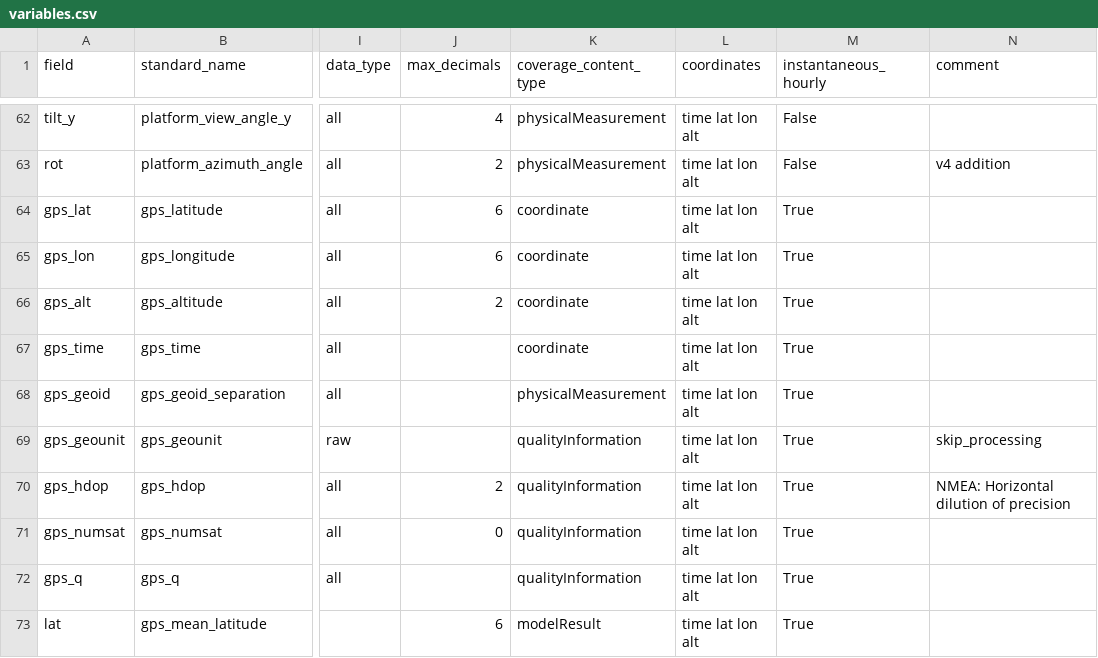
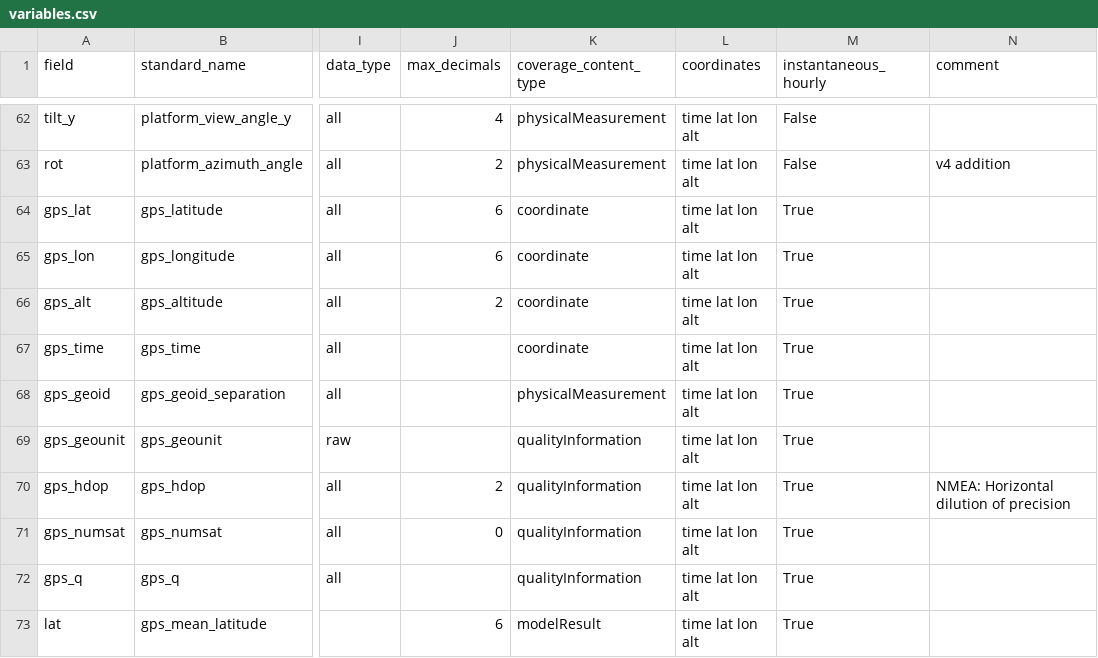
Before and after one commit to GEUS-Glaciology-and-Climate/pypromice, a CSV file: src/pypromice/process/variables.csv, drawn as a sheet; only a part is shown, gaps mark what is left out; the diff names each change by its address in the sheet, - before the commit and + after, or states it on an @@ line.

Commit message:
Revert "added a "skip_processing" key word in "comment" column of "variable.csv""
This reverts commit 041b033fd27782732d3e2e4af799aa64f5e91868.

```diff
--- a/src/pypromice/process/variables.csv
+++ b/src/pypromice/process/variables.csv
-N69 (comment): skip_processing
+N69 (comment): (empty)
```
Also changed, not shown: 1 other file.
